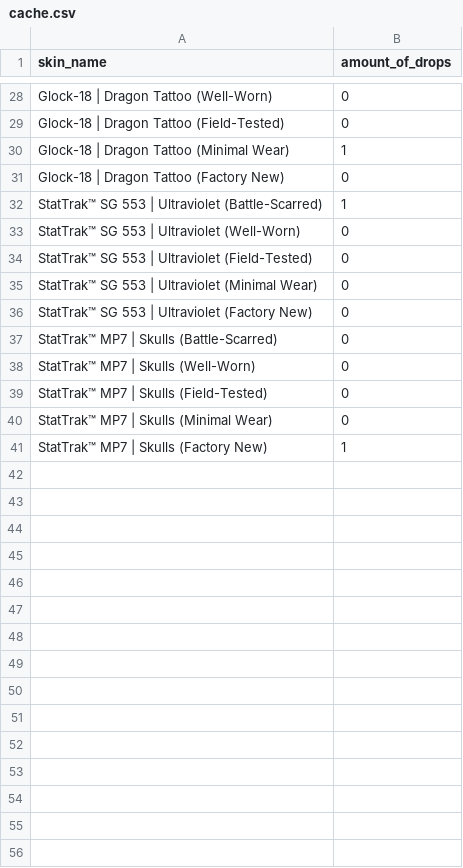
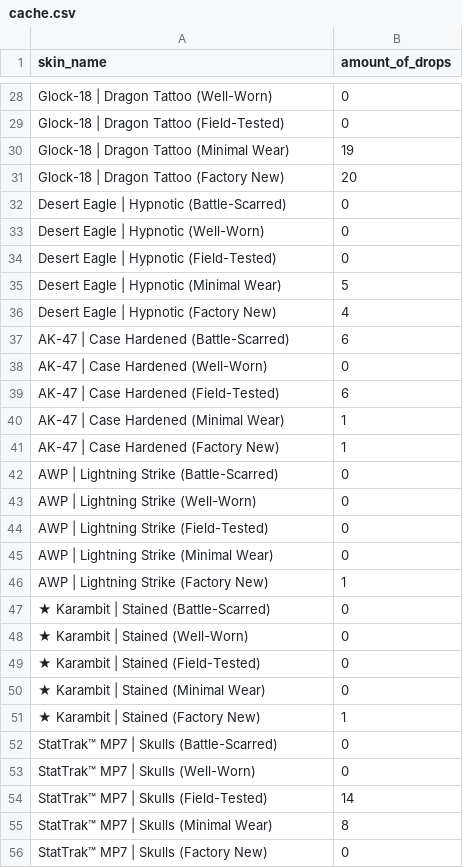
Before and after one commit to FantaWauWau/steam-marketprice, a CSV file: cache.csv, drawn as a sheet; only a part is shown, gaps mark what is left out; the diff covers the shown part only.

```diff
--- a/cache.csv
+++ b/cache.csv
@@ -29,13 +29,28 @@ Glock-18 | Dragon Tattoo (Well-Worn),0
 Glock-18 | Dragon Tattoo (Field-Tested),0
-Glock-18 | Dragon Tattoo (Minimal Wear),1
-Glock-18 | Dragon Tattoo (Factory New),0
-StatTrak™ SG 553 | Ultraviolet (Battle-Scarred),1
-StatTrak™ SG 553 | Ultraviolet (Well-Worn),0
-StatTrak™ SG 553 | Ultraviolet (Field-Tested),0
-StatTrak™ SG 553 | Ultraviolet (Minimal Wear),0
-StatTrak™ SG 553 | Ultraviolet (Factory New),0
+Glock-18 | Dragon Tattoo (Minimal Wear),19
+Glock-18 | Dragon Tattoo (Factory New),20
+Desert Eagle | Hypnotic (Battle-Scarred),0
+Desert Eagle | Hypnotic (Well-Worn),0
+Desert Eagle | Hypnotic (Field-Tested),0
+Desert Eagle | Hypnotic (Minimal Wear),5
+Desert Eagle | Hypnotic (Factory New),4
+AK-47 | Case Hardened (Battle-Scarred),6
+AK-47 | Case Hardened (Well-Worn),0
+AK-47 | Case Hardened (Field-Tested),6
+AK-47 | Case Hardened (Minimal Wear),1
+AK-47 | Case Hardened (Factory New),1
+AWP | Lightning Strike (Battle-Scarred),0
+AWP | Lightning Strike (Well-Worn),0
+AWP | Lightning Strike (Field-Tested),0
+AWP | Lightning Strike (Minimal Wear),0
+AWP | Lightning Strike (Factory New),1
+★ Karambit | Stained (Battle-Scarred),0
+★ Karambit | Stained (Well-Worn),0
+★ Karambit | Stained (Field-Tested),0
+★ Karambit | Stained (Minimal Wear),0
+★ Karambit | Stained (Factory New),1
 StatTrak™ MP7 | Skulls (Battle-Scarred),0
 StatTrak™ MP7 | Skulls (Well-Worn),0
-StatTrak™ MP7 | Skulls (Field-Tested),0
-StatTrak™ MP7 | Skulls (Minimal Wear),0
-StatTrak™ MP7 | Skulls (Factory New),1
+StatTrak™ MP7 | Skulls (Field-Tested),14
+StatTrak™ MP7 | Skulls (Minimal Wear),8
+StatTrak™ MP7 | Skulls (Factory New),0
```
Also changed, not shown: 35 added rows, 5 removed rows, 5 moved rows and 9 edited cells elsewhere in this file, csgo_weapon_case.csv, 6 other files.
